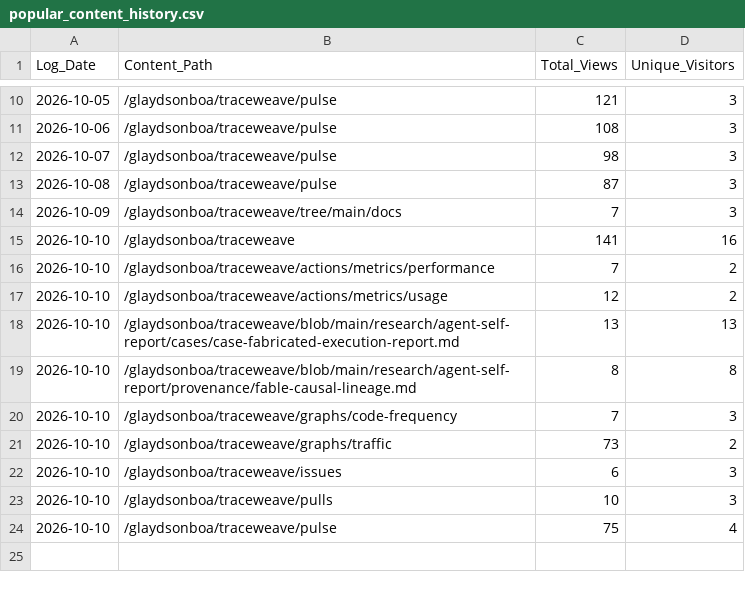
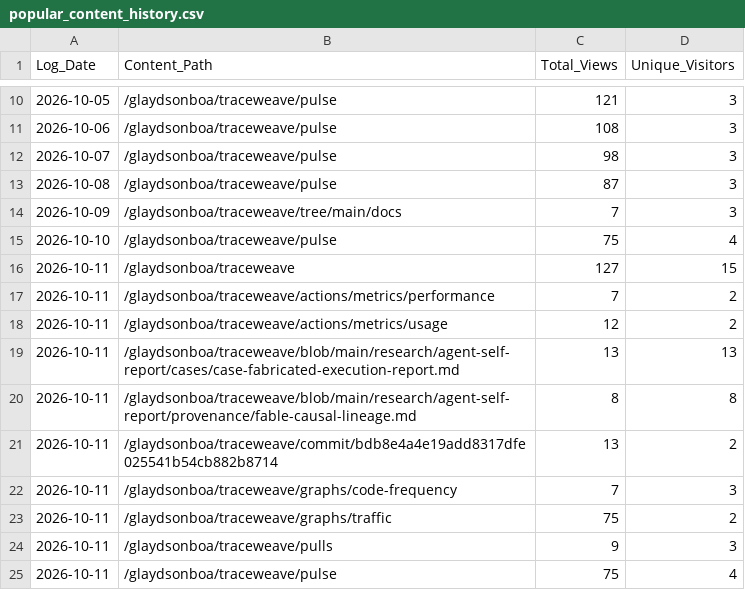
Before and after one commit to glaydsonboa/traceweave, a CSV file: research/traffic-data/popular_content_history.csv, drawn as a sheet; only a part is shown, gaps mark what is left out; removed rows and columns are numbered as before the commit, all else as after; the diff names each change by its address in the sheet, - before the commit and + after, or states it on an @@ line.

```diff
--- a/research/traffic-data/popular_content_history.csv
+++ b/research/traffic-data/popular_content_history.csv
-row 15: 2026-10-10 | /glaydsonboa/traceweave | 141 | 16
-row 16: 2026-10-10 | /glaydsonboa/traceweave/actions/metrics/performance | 7 | 2
-row 17: 2026-10-10 | /glaydsonboa/traceweave/actions/metrics/usage | 12 | 2
-row 18: 2026-10-10 | /glaydsonboa/traceweave/blob/main/research/agent-self-report/cases/case-fabricated-execution-report.md | 13 | 13
-row 19: 2026-10-10 | /glaydsonboa/traceweave/blob/main/research/agent-self-report/provenance/fable-causal-lineage.md | 8 | 8
-row 20: 2026-10-10 | /glaydsonboa/traceweave/graphs/code-frequency | 7 | 3
-row 21: 2026-10-10 | /glaydsonboa/traceweave/graphs/traffic | 73 | 2
-row 22: 2026-10-10 | /glaydsonboa/traceweave/issues | 6 | 3
-row 23: 2026-10-10 | /glaydsonboa/traceweave/pulls | 10 | 3
+row 16: 2026-10-11 | /glaydsonboa/traceweave | 127 | 15
+row 17: 2026-10-11 | /glaydsonboa/traceweave/actions/metrics/performance | 7 | 2
+row 18: 2026-10-11 | /glaydsonboa/traceweave/actions/metrics/usage | 12 | 2
+row 19: 2026-10-11 | /glaydsonboa/traceweave/blob/main/research/agent-self-report/cases/case-fabricated-execution-report.md | 13 | 13
+row 20: 2026-10-11 | /glaydsonboa/traceweave/blob/main/research/agent-self-report/provenance/fable-causal-lineage.md | 8 | 8
+row 21: 2026-10-11 | /glaydsonboa/traceweave/commit/bdb8e4a4e19add8317dfe025541b54cb882b8714 | 13 | 2
+row 22: 2026-10-11 | /glaydsonboa/traceweave/graphs/code-frequency | 7 | 3
+row 23: 2026-10-11 | /glaydsonboa/traceweave/graphs/traffic | 75 | 2
+row 24: 2026-10-11 | /glaydsonboa/traceweave/pulls | 9 | 3
+row 25: 2026-10-11 | /glaydsonboa/traceweave/pulse | 75 | 4
```
Also changed, not shown: research/traffic-data/clones_history.csv, research/traffic-data/views_history.csv.
